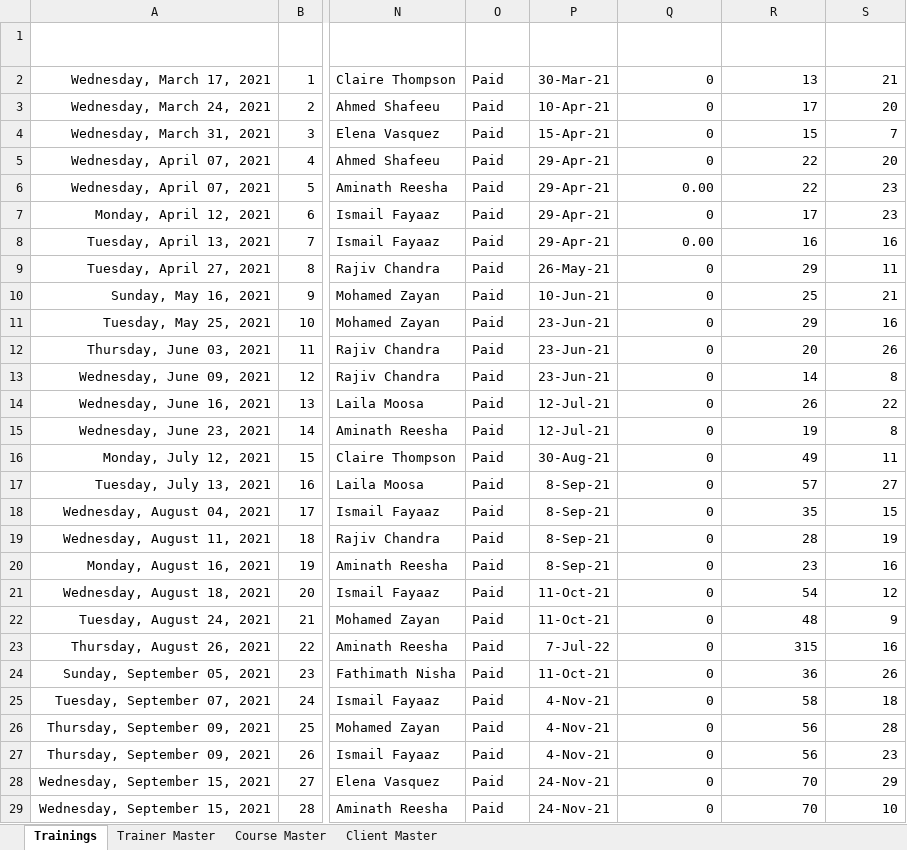
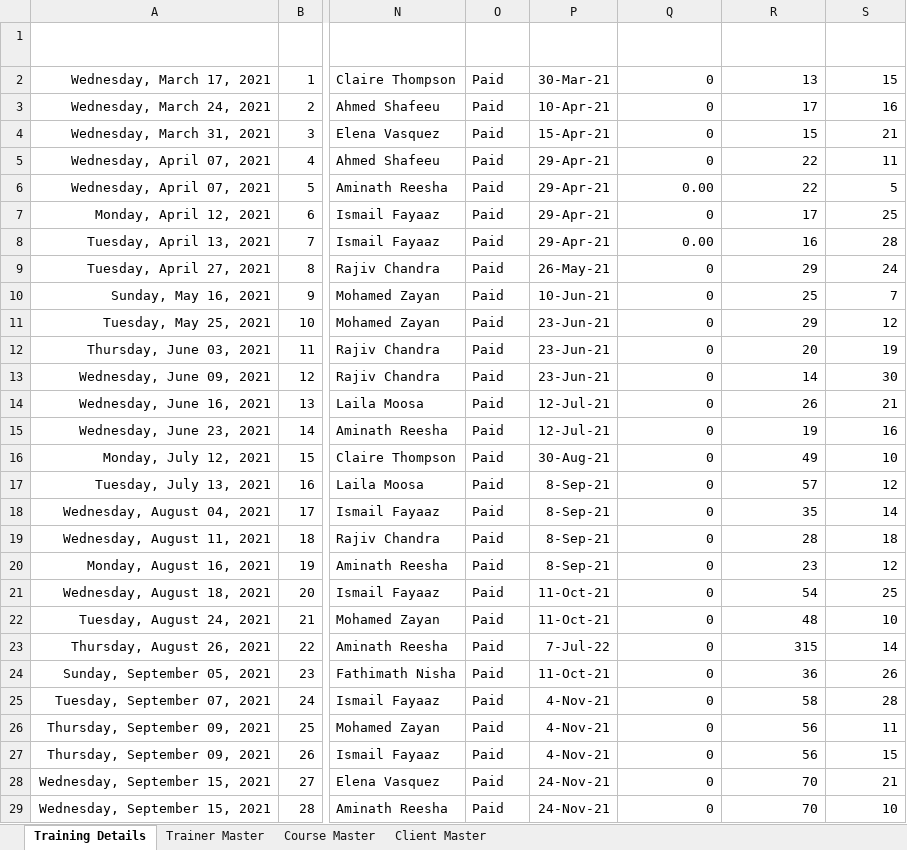
Before and after one commit to sunil-mnair/curriculum, an Excel workbook: powerbi/The Training Company.xlsx, sheet Training Details, drawn as a sheet; only a part is shown, gaps mark what is left out; values as stored, in another font and other column widths than the file's, no borders; conditional formats and table styles not drawn; the diff covers the shown part only; the diff names each change by its address in the sheet, - before the commit and + after, or states it on an @@ line.

```diff
--- a/powerbi/The Training Company.xlsx (sheet Training Details)
+++ b/powerbi/The Training Company.xlsx (sheet Training Details)
-sheet tab: Trainings
+sheet tab: Training Details
-S2 (Students): 21
+S2 (Students): 15
-S3 (Students): 20
+S3 (Students): 16
-S4 (Students): 7
+S4 (Students): 21
-S5 (Students): 20
+S5 (Students): 11
-S6 (Students): 23
+S6 (Students): 5
-S7 (Students): 23
+S7 (Students): 25
-S8 (Students): 16
+S8 (Students): 28
-S9 (Students): 11
+S9 (Students): 24
-S10 (Students): 21
+S10 (Students): 7
-S11 (Students): 16
+S11 (Students): 12
-S12 (Students): 26
+S12 (Students): 19
-S13 (Students): 8
+S13 (Students): 30
-S14 (Students): 22
+S14 (Students): 21
-S15 (Students): 8
+S15 (Students): 16
-S16 (Students): 11
+S16 (Students): 10
-S17 (Students): 27
+S17 (Students): 12
-S18 (Students): 15
+S18 (Students): 14
-S19 (Students): 19
+S19 (Students): 18
-S20 (Students): 16
+S20 (Students): 12
-S21 (Students): 12
+S21 (Students): 25
-S22 (Students): 9
+S22 (Students): 10
-S23 (Students): 16
+S23 (Students): 14
-S25 (Students): 18
+S25 (Students): 28
-S26 (Students): 28
+S26 (Students): 11
-S27 (Students): 23
+S27 (Students): 15
-S28 (Students): 29
+S28 (Students): 21
```
Also changed, not shown: 350 edited cells elsewhere in this sheet, formulas that keep their value, 3 other files.
